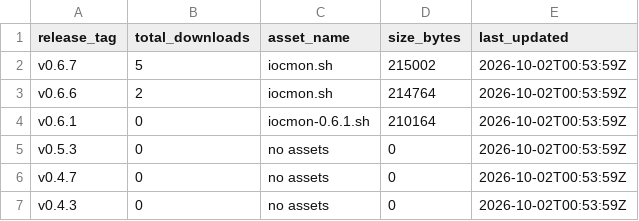
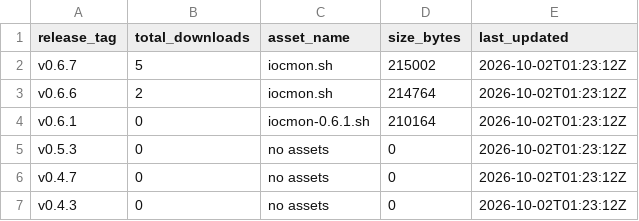
Before and after one commit to ViktorJp/IOCMON, a CSV file: metrics/release_downloads.csv, drawn as a sheet.

```diff
--- a/metrics/release_downloads.csv
+++ b/metrics/release_downloads.csv
@@ -1,7 +1,7 @@
 release_tag,total_downloads,asset_name,size_bytes,last_updated
-v0.6.7,5,iocmon.sh,215002,2026-10-02T00:53:59Z
-v0.6.6,2,iocmon.sh,214764,2026-10-02T00:53:59Z
-v0.6.1,0,iocmon-0.6.1.sh,210164,2026-10-02T00:53:59Z
-v0.5.3,0,no assets,0,2026-10-02T00:53:59Z
-v0.4.7,0,no assets,0,2026-10-02T00:53:59Z
-v0.4.3,0,no assets,0,2026-10-02T00:53:59Z
+v0.6.7,5,iocmon.sh,215002,2026-10-02T01:23:12Z
+v0.6.6,2,iocmon.sh,214764,2026-10-02T01:23:12Z
+v0.6.1,0,iocmon-0.6.1.sh,210164,2026-10-02T01:23:12Z
+v0.5.3,0,no assets,0,2026-10-02T01:23:12Z
+v0.4.7,0,no assets,0,2026-10-02T01:23:12Z
+v0.4.3,0,no assets,0,2026-10-02T01:23:12Z
```
